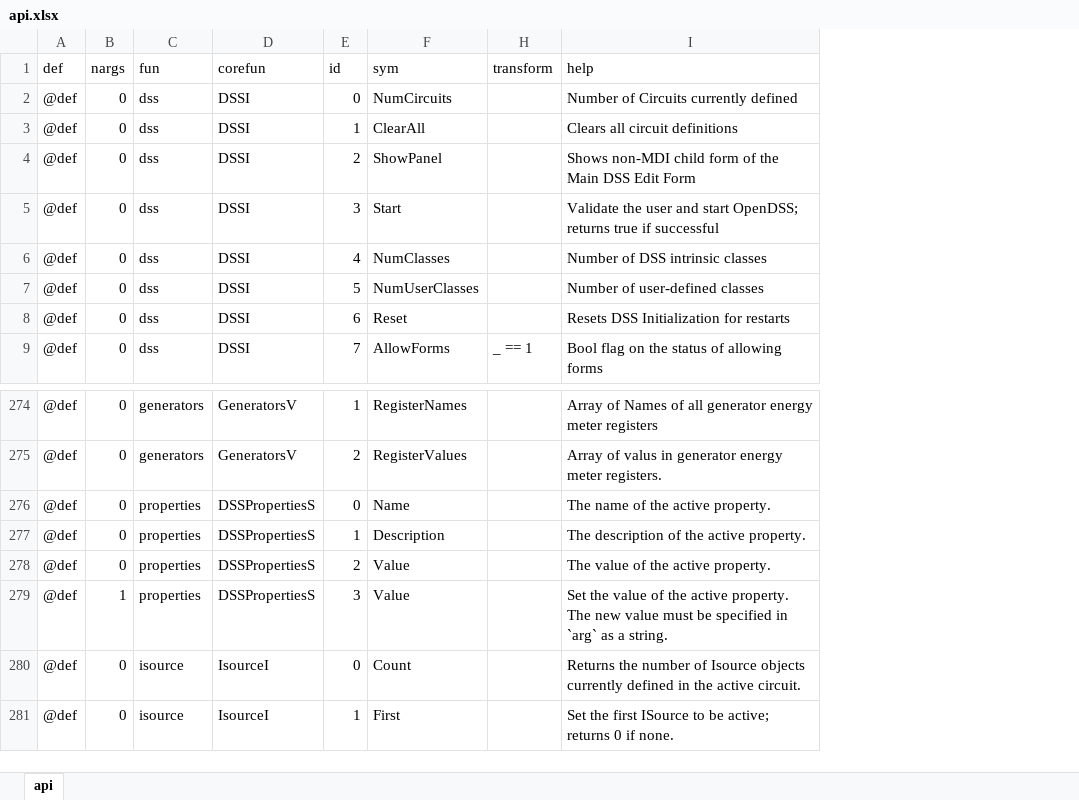
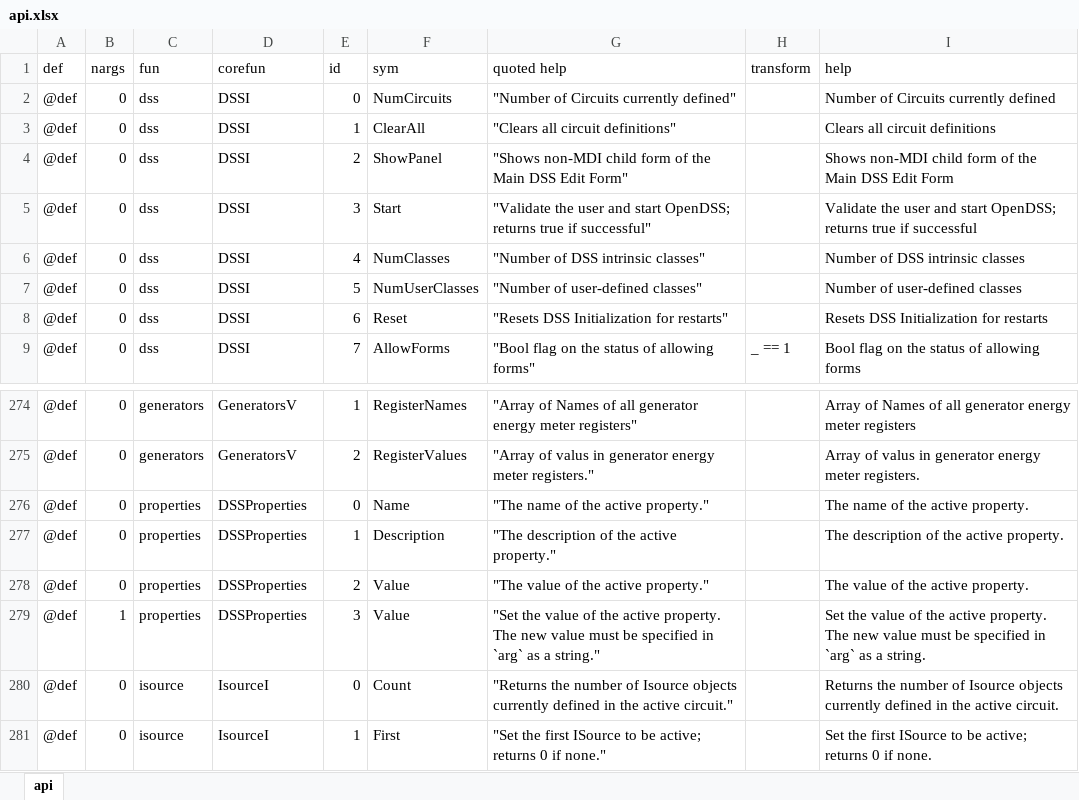
Before and after one commit to dss-extensions/OpenDSSDirect.jl, an Excel workbook: src/api.xlsx, sheet api, drawn as a sheet; only a part is shown, gaps mark what is left out; values as stored, in another font and other column widths than the file's, no borders; the diff names each change by its address in the sheet, - before the commit and + after, or states it on an @@ line.

Commit message:
Tweak API's, add some help features, and update 8760_pmap to try to reduce IO errors

```diff
--- a/src/api.xlsx (sheet api)
+++ b/src/api.xlsx (sheet api)
@@ column G (quoted help) unhidden, rows 2-9: "Number of Circuits currently defined" | "Clears all circuit definitions" | "Shows non‐MDI child form of the Main DSS Edit Form" | "Validate the user and start OpenDSS; returns true if successful" | "Number of DSS intrinsic classes" | "Number of user‐defined classes" | "Resets DSS Initialization for restarts" | "Bool flag on the status of allowing forms"; rows 274-281: "Array of Names of all generator energy meter registers" | "Array of valus in generator energy meter registers." | "The name of the active property." | "The description of the active property." | "The value of the active property." | "Set the value of the active property. The new value must be specified in `arg` as a string." | "Returns the number of Isource objects currently defined in the active circuit." | "Set the first ISource to be active; returns 0 if none." @@
-D276:D279 (corefun): DSSPropertiesS
+D276:D279 (corefun): DSSProperties
```
Also changed, not shown: hidden cells, 5 other files.
